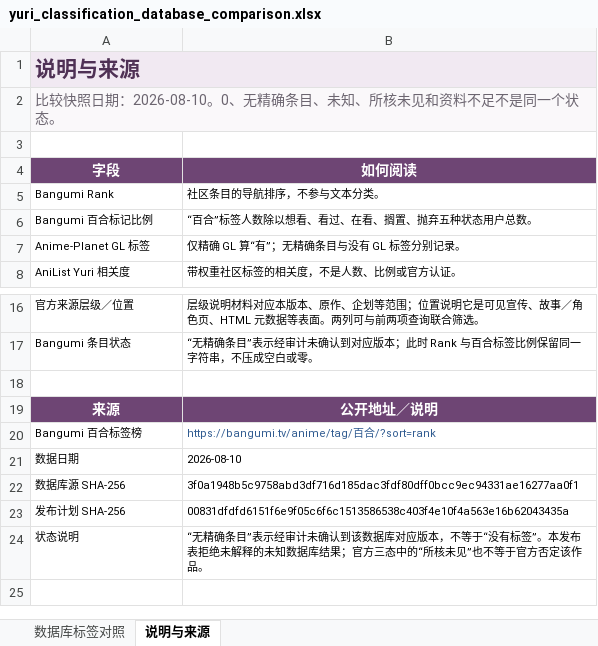
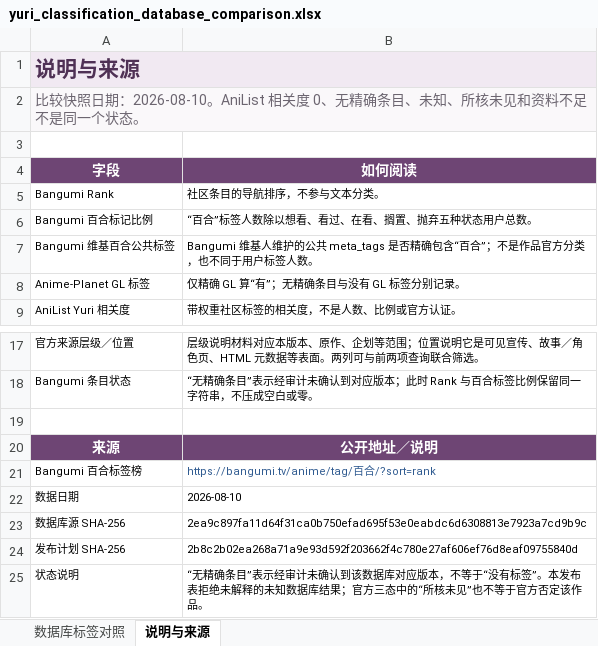
Before and after one commit to L-M-Sherlock/yuri-classification-archive, an Excel workbook: data/yuri_classification_database_comparison.xlsx, sheet 说明与来源, drawn as a sheet; only a part is shown, gaps mark what is left out; values as stored, in another font and other column widths than the file's, no borders; addresses are those after the commit; the diff names each change by its address in the sheet, - before the commit and + after, or states it on an @@ line.

Commit message:
Publish Bangumi wiki tag analysis

```diff
--- a/data/yuri_classification_database_comparison.xlsx (sheet 说明与来源)
+++ b/data/yuri_classification_database_comparison.xlsx (sheet 说明与来源)
-A2 (字段): …期：2026-08-10。0、无精…
+A2 (字段): …期：2026-08-10。AniList 相关度 0、无精…
+row 7: Bangumi 维基百合公共标签 | Bangumi 维基人维护的公共 meta_tags 是否精确包含“百合”；不是作品官方分类，也不同于用户标签人数。
-B23 (如何阅读): 3f0a1948b5c9758abd3df716d185dac3fdf80dff0bcc9ec94331ae16277aa0f1
+B23 (如何阅读): 2ea9c897fa11d64f31ca0b750efad695f53e0eabdc6d6308813e7923a7cd9b9c
-B24 (如何阅读): 00831dfdfd6151f6e9f05c6f6c1513586538c403f4e10f4a563e16b62043435a
+B24 (如何阅读): 2b8c2b02ea268a71a9e93d592f203662f4c780e27af606ef76d8eaf09755840d
```
Also changed, not shown: sheet 数据库标签对照, data/yuri_classification_views.xlsx, 32 other files.
